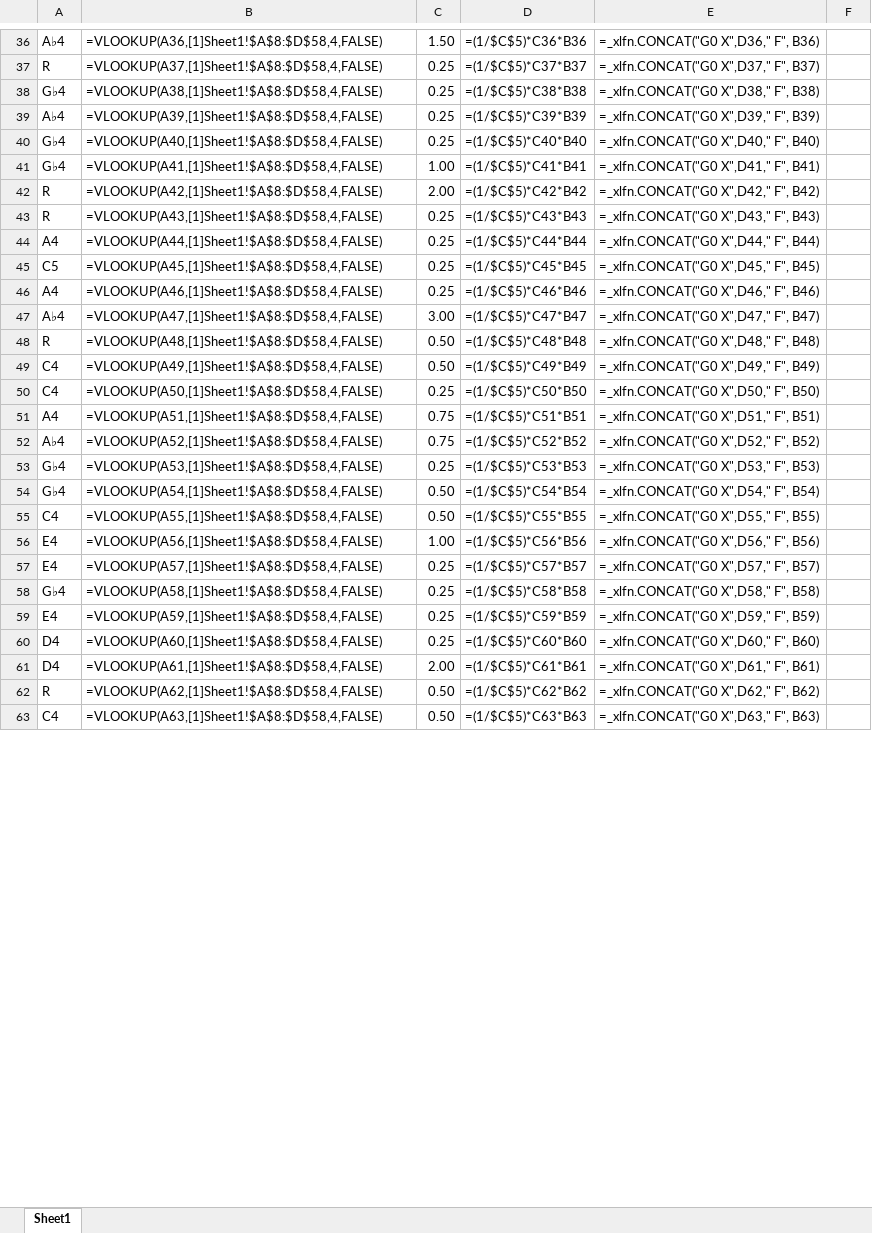
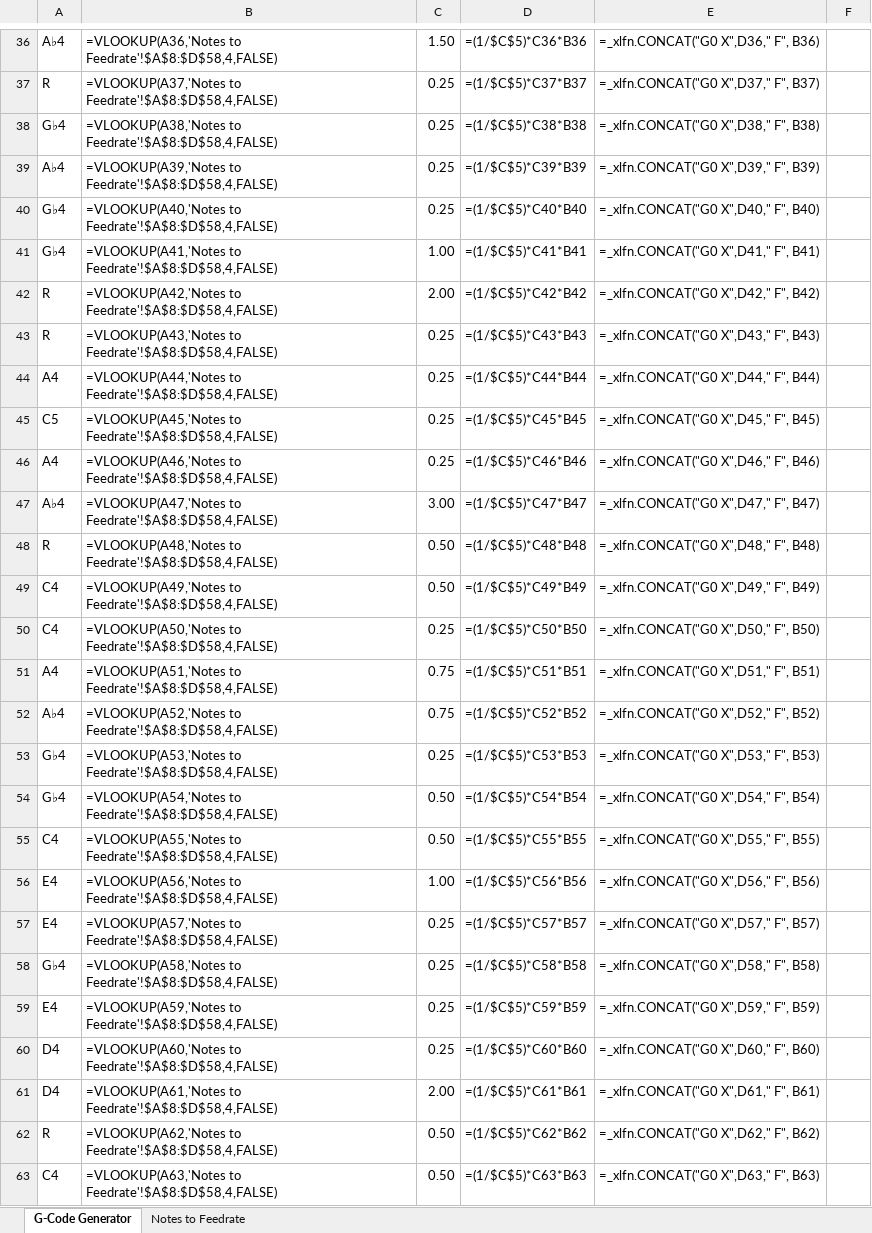
Before and after one commit to Toglefritz/Musical_Marlin, an Excel workbook: Songs/Gerudo Valley to G-Code.xlsx, sheet G-Code Generator, drawn as a sheet; only a part is shown, gaps mark what is left out; values as stored, in another font and other column widths than the file's, no borders; formulas are shown in place of their values; the diff covers the shown part only; the diff names each change by its address in the sheet, - before the commit and + after, or states it on an @@ line.

```diff
--- a/Songs/Gerudo Valley to G-Code.xlsx (sheet G-Code Generator)
+++ b/Songs/Gerudo Valley to G-Code.xlsx (sheet G-Code Generator)
-sheet tab: Sheet1
+sheet tab: G-Code Generator
+sheet tab: Notes to Feedrate
-B36: =VLOOKUP(A36,[1]Sheet1!$A$8:$D$58,4,FALSE)
+B36: =VLOOKUP(A36,'Notes to Feedrate'!$A$8:$D$58,4,FALSE)
-B37: =VLOOKUP(A37,[1]Sheet1!$A$8:$D$58,4,FALSE)
+B37: =VLOOKUP(A37,'Notes to Feedrate'!$A$8:$D$58,4,FALSE)
-B38: =VLOOKUP(A38,[1]Sheet1!$A$8:$D$58,4,FALSE)
+B38: =VLOOKUP(A38,'Notes to Feedrate'!$A$8:$D$58,4,FALSE)
-B39: =VLOOKUP(A39,[1]Sheet1!$A$8:$D$58,4,FALSE)
+B39: =VLOOKUP(A39,'Notes to Feedrate'!$A$8:$D$58,4,FALSE)
-B40: =VLOOKUP(A40,[1]Sheet1!$A$8:$D$58,4,FALSE)
+B40: =VLOOKUP(A40,'Notes to Feedrate'!$A$8:$D$58,4,FALSE)
-B41: =VLOOKUP(A41,[1]Sheet1!$A$8:$D$58,4,FALSE)
+B41: =VLOOKUP(A41,'Notes to Feedrate'!$A$8:$D$58,4,FALSE)
-B42: =VLOOKUP(A42,[1]Sheet1!$A$8:$D$58,4,FALSE)
+B42: =VLOOKUP(A42,'Notes to Feedrate'!$A$8:$D$58,4,FALSE)
-B43: =VLOOKUP(A43,[1]Sheet1!$A$8:$D$58,4,FALSE)
+B43: =VLOOKUP(A43,'Notes to Feedrate'!$A$8:$D$58,4,FALSE)
-B44: =VLOOKUP(A44,[1]Sheet1!$A$8:$D$58,4,FALSE)
+B44: =VLOOKUP(A44,'Notes to Feedrate'!$A$8:$D$58,4,FALSE)
-B45: =VLOOKUP(A45,[1]Sheet1!$A$8:$D$58,4,FALSE)
+B45: =VLOOKUP(A45,'Notes to Feedrate'!$A$8:$D$58,4,FALSE)
-B46: =VLOOKUP(A46,[1]Sheet1!$A$8:$D$58,4,FALSE)
+B46: =VLOOKUP(A46,'Notes to Feedrate'!$A$8:$D$58,4,FALSE)
-B47: =VLOOKUP(A47,[1]Sheet1!$A$8:$D$58,4,FALSE)
+B47: =VLOOKUP(A47,'Notes to Feedrate'!$A$8:$D$58,4,FALSE)
-B48: =VLOOKUP(A48,[1]Sheet1!$A$8:$D$58,4,FALSE)
+B48: =VLOOKUP(A48,'Notes to Feedrate'!$A$8:$D$58,4,FALSE)
-B49: =VLOOKUP(A49,[1]Sheet1!$A$8:$D$58,4,FALSE)
+B49: =VLOOKUP(A49,'Notes to Feedrate'!$A$8:$D$58,4,FALSE)
-B50: =VLOOKUP(A50,[1]Sheet1!$A$8:$D$58,4,FALSE)
+B50: =VLOOKUP(A50,'Notes to Feedrate'!$A$8:$D$58,4,FALSE)
-B51: =VLOOKUP(A51,[1]Sheet1!$A$8:$D$58,4,FALSE)
+B51: =VLOOKUP(A51,'Notes to Feedrate'!$A$8:$D$58,4,FALSE)
-B52: =VLOOKUP(A52,[1]Sheet1!$A$8:$D$58,4,FALSE)
+B52: =VLOOKUP(A52,'Notes to Feedrate'!$A$8:$D$58,4,FALSE)
-B53: =VLOOKUP(A53,[1]Sheet1!$A$8:$D$58,4,FALSE)
+B53: =VLOOKUP(A53,'Notes to Feedrate'!$A$8:$D$58,4,FALSE)
-B54: =VLOOKUP(A54,[1]Sheet1!$A$8:$D$58,4,FALSE)
+B54: =VLOOKUP(A54,'Notes to Feedrate'!$A$8:$D$58,4,FALSE)
-B55: =VLOOKUP(A55,[1]Sheet1!$A$8:$D$58,4,FALSE)
+B55: =VLOOKUP(A55,'Notes to Feedrate'!$A$8:$D$58,4,FALSE)
-B56: =VLOOKUP(A56,[1]Sheet1!$A$8:$D$58,4,FALSE)
+B56: =VLOOKUP(A56,'Notes to Feedrate'!$A$8:$D$58,4,FALSE)
-B57: =VLOOKUP(A57,[1]Sheet1!$A$8:$D$58,4,FALSE)
+B57: =VLOOKUP(A57,'Notes to Feedrate'!$A$8:$D$58,4,FALSE)
-B58: =VLOOKUP(A58,[1]Sheet1!$A$8:$D$58,4,FALSE)
+B58: =VLOOKUP(A58,'Notes to Feedrate'!$A$8:$D$58,4,FALSE)
-B59: =VLOOKUP(A59,[1]Sheet1!$A$8:$D$58,4,FALSE)
+B59: =VLOOKUP(A59,'Notes to Feedrate'!$A$8:$D$58,4,FALSE)
-B60: =VLOOKUP(A60,[1]Sheet1!$A$8:$D$58,4,FALSE)
+B60: =VLOOKUP(A60,'Notes to Feedrate'!$A$8:$D$58,4,FALSE)
-B61: =VLOOKUP(A61,[1]Sheet1!$A$8:$D$58,4,FALSE)
+B61: =VLOOKUP(A61,'Notes to Feedrate'!$A$8:$D$58,4,FALSE)
-B62: =VLOOKUP(A62,[1]Sheet1!$A$8:$D$58,4,FALSE)
+B62: =VLOOKUP(A62,'Notes to Feedrate'!$A$8:$D$58,4,FALSE)
-B63: =VLOOKUP(A63,[1]Sheet1!$A$8:$D$58,4,FALSE)
+B63: =VLOOKUP(A63,'Notes to Feedrate'!$A$8:$D$58,4,FALSE)
```
Also changed, not shown: 55 edited cells elsewhere in this sheet, Songs/Song of Storms to G-Code.xlsx.
